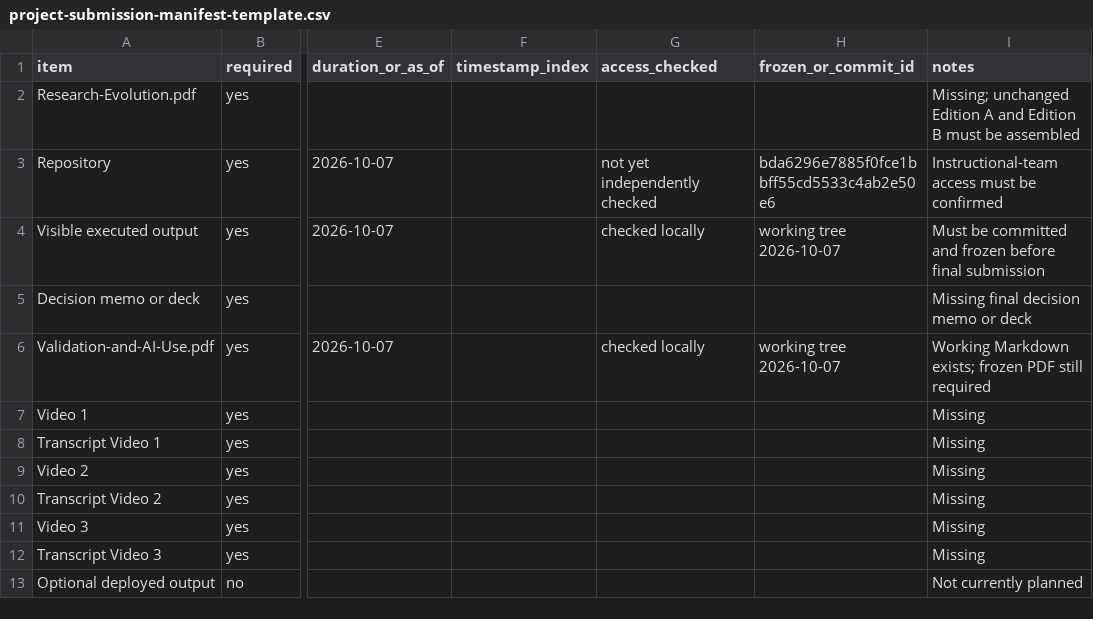
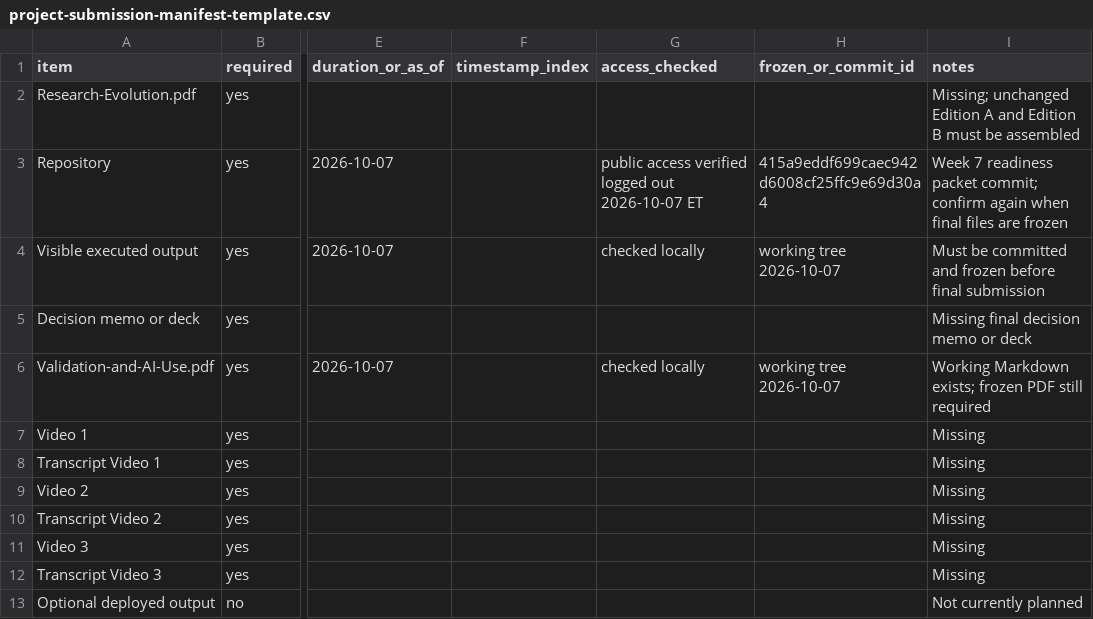
Before and after one commit to abdullayevkarim2207-afk/Ticker---reserach-, a CSV file: project-submission-manifest-template.csv, drawn as a sheet; only a part is shown, gaps mark what is left out; the diff names each change by its address in the sheet, - before the commit and + after, or states it on an @@ line.

Commit message:
Record readiness packet commit and access check

```diff
--- a/project-submission-manifest-template.csv
+++ b/project-submission-manifest-template.csv
-G3 (access_checked): not yet independently checked
+G3 (access_checked): public access verified logged out 2026-10-07 ET
-H3 (frozen_or_commit_id): bda6296e7885f0fce1bbff55cd5533c4ab2e50e6
+H3 (frozen_or_commit_id): 415a9eddf699caec942d6008cf25ffc9e69d30a4
-I3 (notes): Instructional-team access must be confirmed
+I3 (notes): Week 7 readiness packet commit; confirm again when final files are frozen
```
Also changed, not shown: 1 other file.
